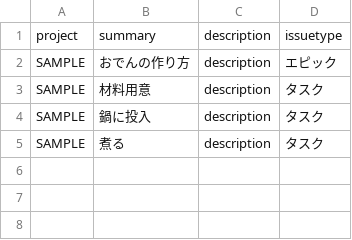
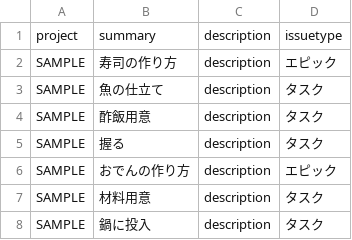
Before and after one commit to shohei-f/JenkinsPipelineDemo, a CSV file: sample.csv, drawn as a sheet; removed rows and columns are numbered as before the commit, all else as after; the diff names each change by its address in the sheet, - before the commit and + after, or states it on an @@ line.

Commit message:
Update sample.csv

```diff
--- a/sample.csv
+++ b/sample.csv
+row 2: SAMPLE | 寿司の作り方 | description | エピック
+row 3: SAMPLE | 魚の仕立て | description | タスク
+row 4: SAMPLE | 酢飯用意 | description | タスク
+row 5: SAMPLE | 握る | description | タスク
-row 5: SAMPLE | 煮る | description | タスク
```
